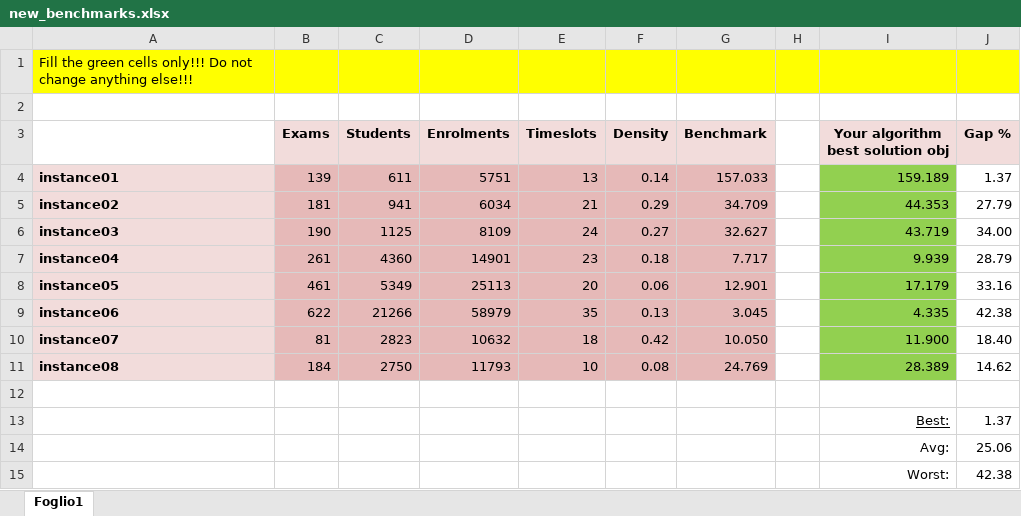
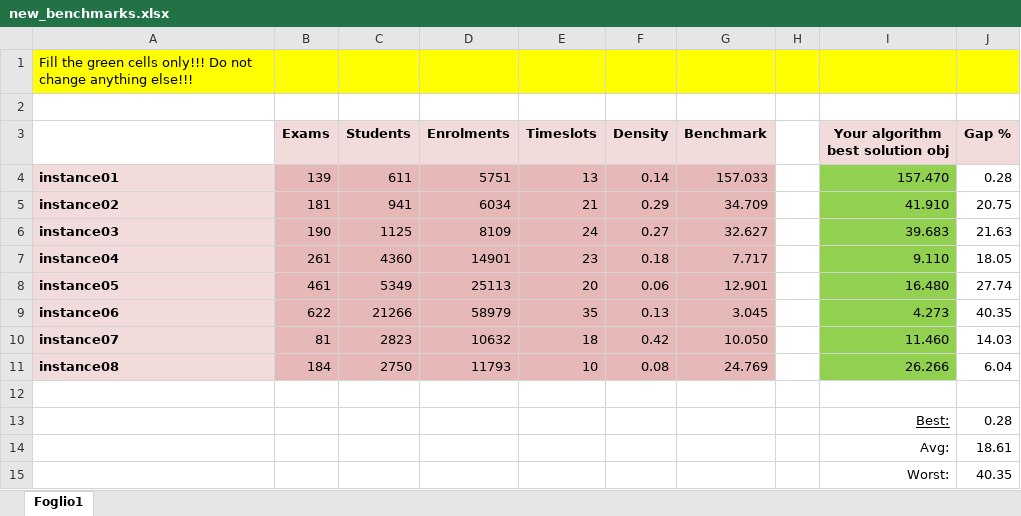
Before and after one commit to marinadamato/DMO_proj, an Excel workbook: new_benchmarks.xlsx, sheet Foglio1, drawn as a sheet; values as stored, in another font and other column widths than the file's, no borders; the diff names each change by its address in the sheet, - before the commit and + after, or states it on an @@ line.

Commit message:
benchmark, un solo cromosoma a iterazione

```diff
--- a/new_benchmarks.xlsx (sheet Foglio1)
+++ b/new_benchmarks.xlsx (sheet Foglio1)
-I4 (Your algorithm best solution obj): 159.189
+I4 (Your algorithm best solution obj): 157.470
-J4 (Gap %): 1.37
+J4 (Gap %): 0.28
-I5 (Your algorithm best solution obj): 44.353
+I5 (Your algorithm best solution obj): 41.910
-J5 (Gap %): 27.79
+J5 (Gap %): 20.75
-I6 (Your algorithm best solution obj): 43.719
+I6 (Your algorithm best solution obj): 39.683
-J6 (Gap %): 34.00
+J6 (Gap %): 21.63
-I7 (Your algorithm best solution obj): 9.939
+I7 (Your algorithm best solution obj): 9.110
-J7 (Gap %): 28.79
+J7 (Gap %): 18.05
-I8 (Your algorithm best solution obj): 17.179
+I8 (Your algorithm best solution obj): 16.480
-J8 (Gap %): 33.16
+J8 (Gap %): 27.74
-I9 (Your algorithm best solution obj): 4.335
+I9 (Your algorithm best solution obj): 4.273
-J9 (Gap %): 42.38
+J9 (Gap %): 40.35
-I10 (Your algorithm best solution obj): 11.900
+I10 (Your algorithm best solution obj): 11.460
-J10 (Gap %): 18.40
+J10 (Gap %): 14.03
-I11 (Your algorithm best solution obj): 28.389
+I11 (Your algorithm best solution obj): 26.266
-J11 (Gap %): 14.62
+J11 (Gap %): 6.04
-J13 (Gap %): 1.37
+J13 (Gap %): 0.28
-J14 (Gap %): 25.06
+J14 (Gap %): 18.61
-J15 (Gap %): 42.38
+J15 (Gap %): 40.35
```
Also changed, not shown: 4 other files.
